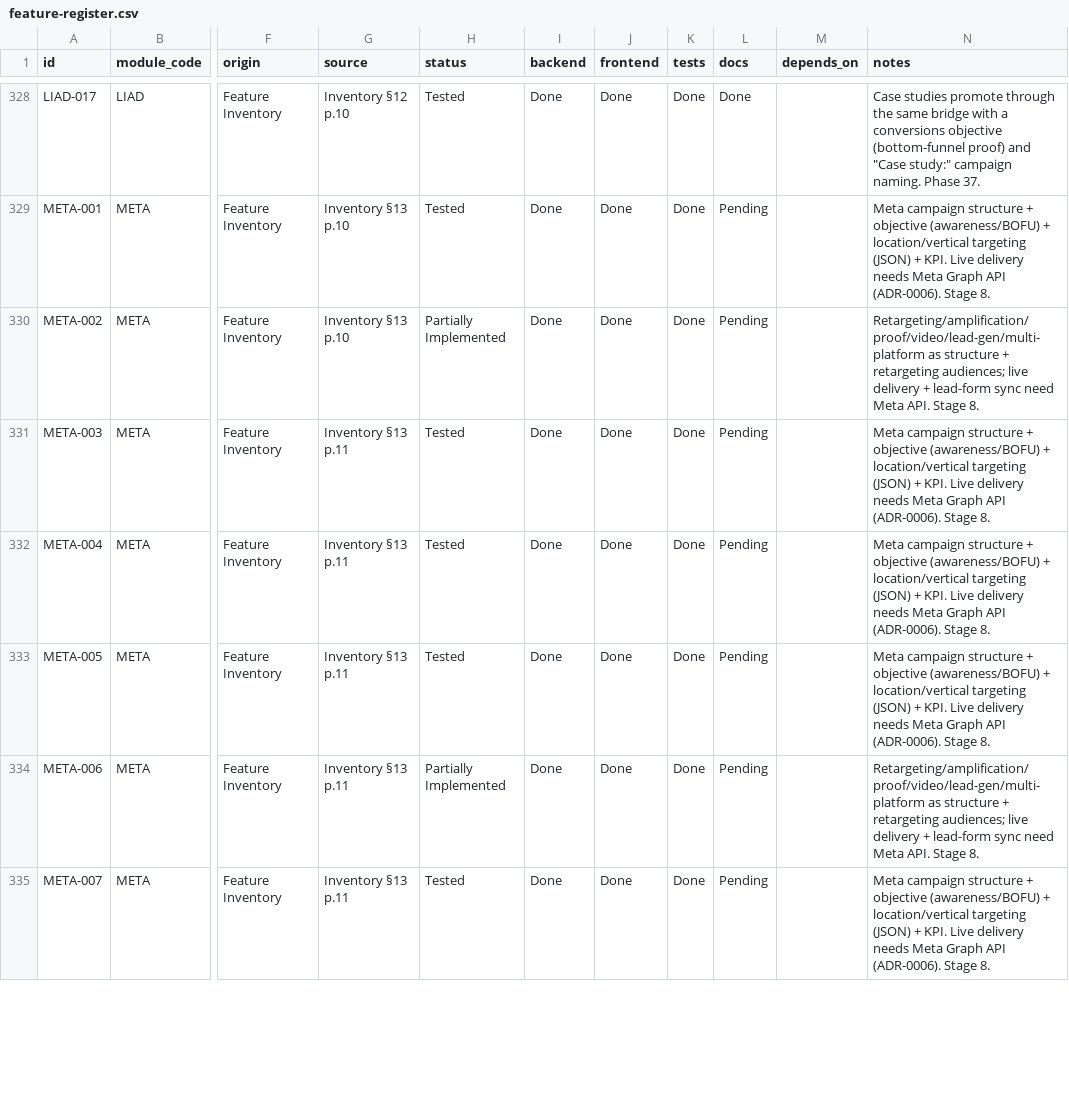
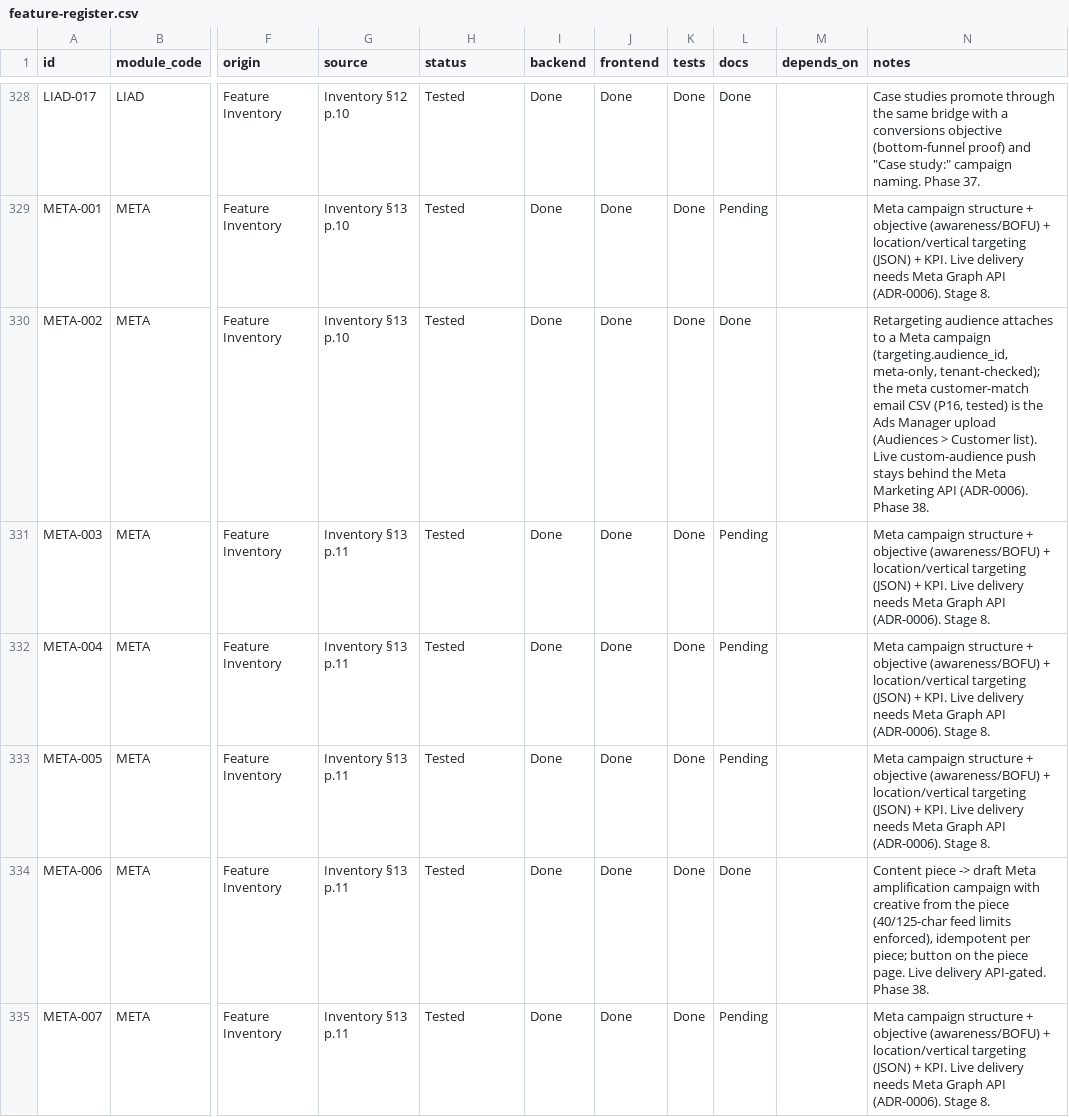
Before and after one commit to TechPioDev/piotrack, a CSV file: docs/register/feature-register.csv, drawn as a sheet; only a part is shown, gaps mark what is left out; the diff covers the shown part only; the diff names each change by its address in the sheet, - before the commit and + after, or states it on an @@ line.

```diff
--- a/docs/register/feature-register.csv
+++ b/docs/register/feature-register.csv
-H330 (status): Partially Implemented
+H330 (status): Tested
-L330 (docs): Pending
+L330 (docs): Done
-N330 (notes): Retargeting/amplification/proof/video/lead-gen/multi-platform as structure + retargeting audiences; live delivery + lead-form sync need Meta API. Stage 8.
+N330 (notes): Retargeting audience attaches to a Meta campaign (targeting.audience_id, meta-only, tenant-checked); the meta customer-match email CSV (P16, tested) is the Ads Manager upload (Audiences > Customer list). Live custom-audience push stays behind the Meta Marketing API (ADR-0006). Phase 38.
-H334 (status): Partially Implemented
+H334 (status): Tested
-L334 (docs): Pending
+L334 (docs): Done
-N334 (notes): Retargeting/amplification/proof/video/lead-gen/multi-platform as structure + retargeting audiences; live delivery + lead-form sync need Meta API. Stage 8.
+N334 (notes): Content piece -> draft Meta amplification campaign with creative from the piece (40/125-char feed limits enforced), idempotent per piece; button on the piece page. Live delivery API-gated. Phase 38.
```
Also changed, not shown: 12 edited cells elsewhere in this file, 13 other files.
